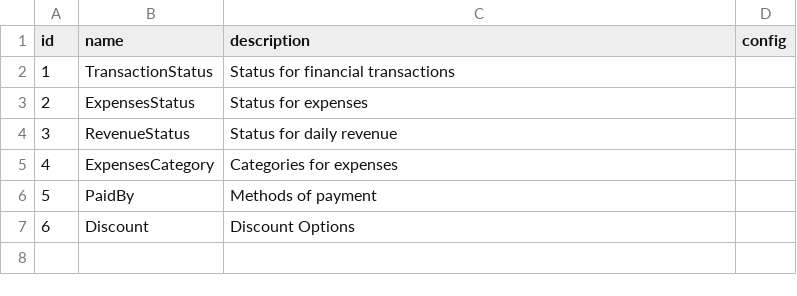
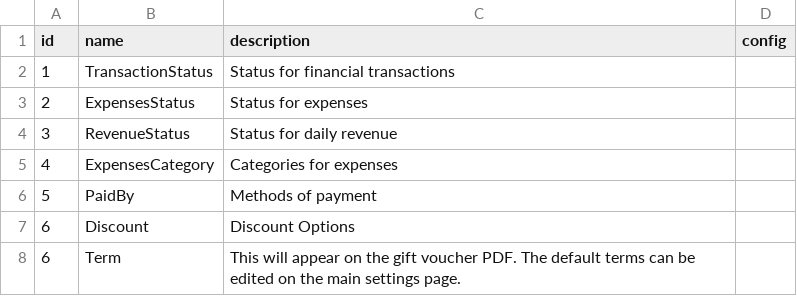
Before and after one commit to sanadii/RioWorkspace, a CSV file: backend/workspace/management/commands/data/rio_option_categories.csv, drawn as a sheet.

```diff
--- a/backend/workspace/management/commands/data/rio_option_categories.csv
+++ b/backend/workspace/management/commands/data/rio_option_categories.csv
@@ -7 +7,2 @@ id,name,description,config
 6,Discount,Discount Options,
+6,Term,This will appear on the gift voucher PDF. The default terms can be edited on the main settings page.,
```
Also changed, not shown: backend/workspace/management/commands/data/rio_option_choices.csv, 26 other files.
